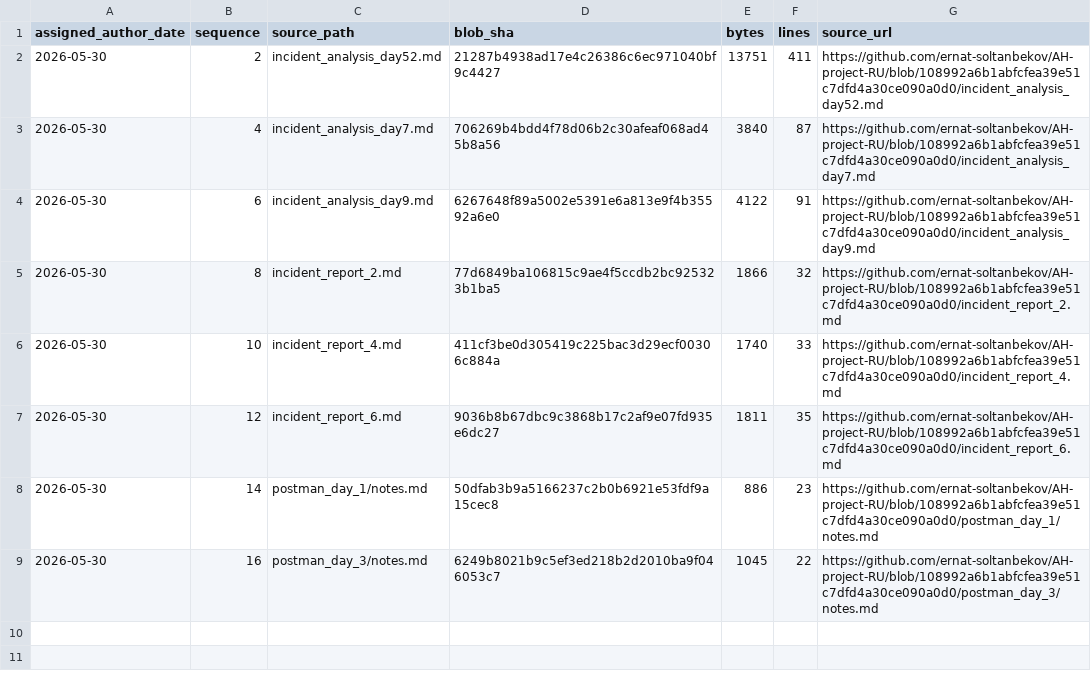
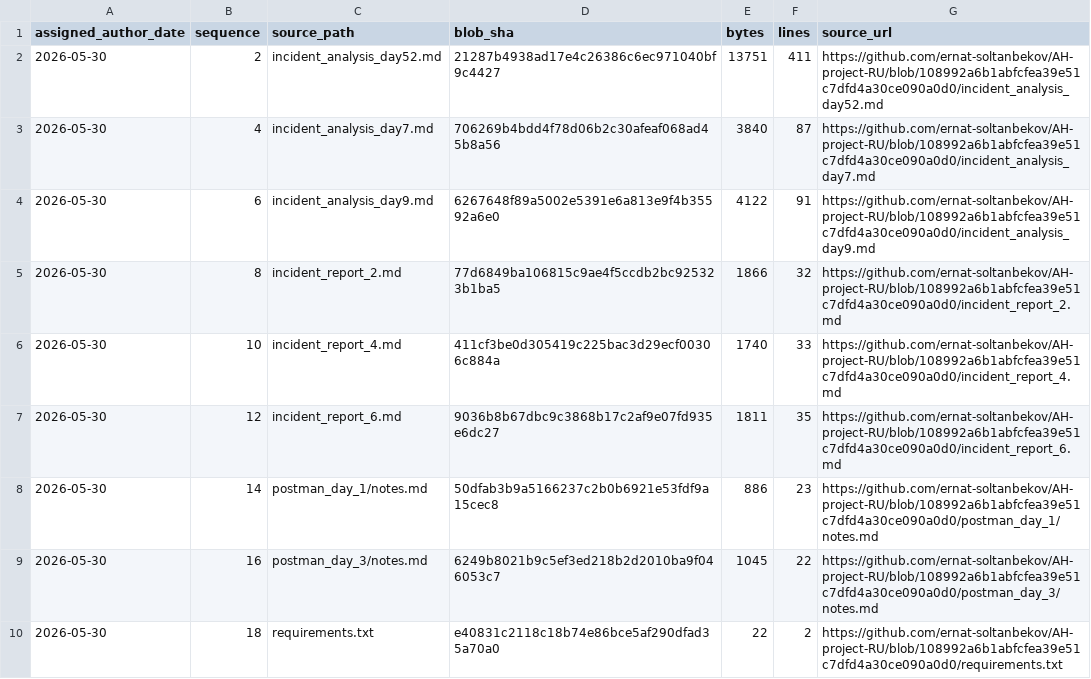
Before and after one commit to GhostOfAstana/AH-project-RU, a TSV file: source-catalog-2026-09-30/daily/2026-05-30.tsv, drawn as a sheet; the diff names each change by its address in the sheet, - before the commit and + after, or states it on an @@ line.

Commit message:
catalog: add source metadata for 2026-05-30 #18 (backfill generated 2026-09-30)

```diff
--- a/source-catalog-2026-09-30/daily/2026-05-30.tsv
+++ b/source-catalog-2026-09-30/daily/2026-05-30.tsv
+row 10: 2026-05-30 | 18 | requirements.txt | e40831c2118c18b74e86bce5af290dfad35a70a0 | 22 | 2 | https://github.com/ernat-soltanbekov/AH-project-RU/blob/108992a6b1abfcfea39e51c7dfd4a30ce090a0d0/requirements.txt
```
